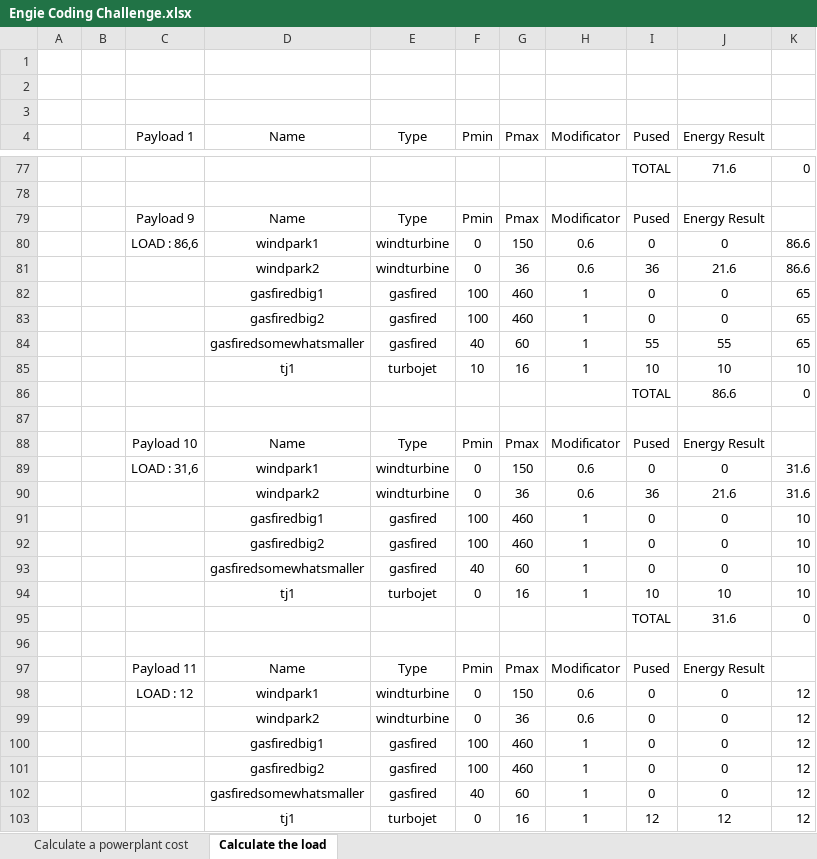
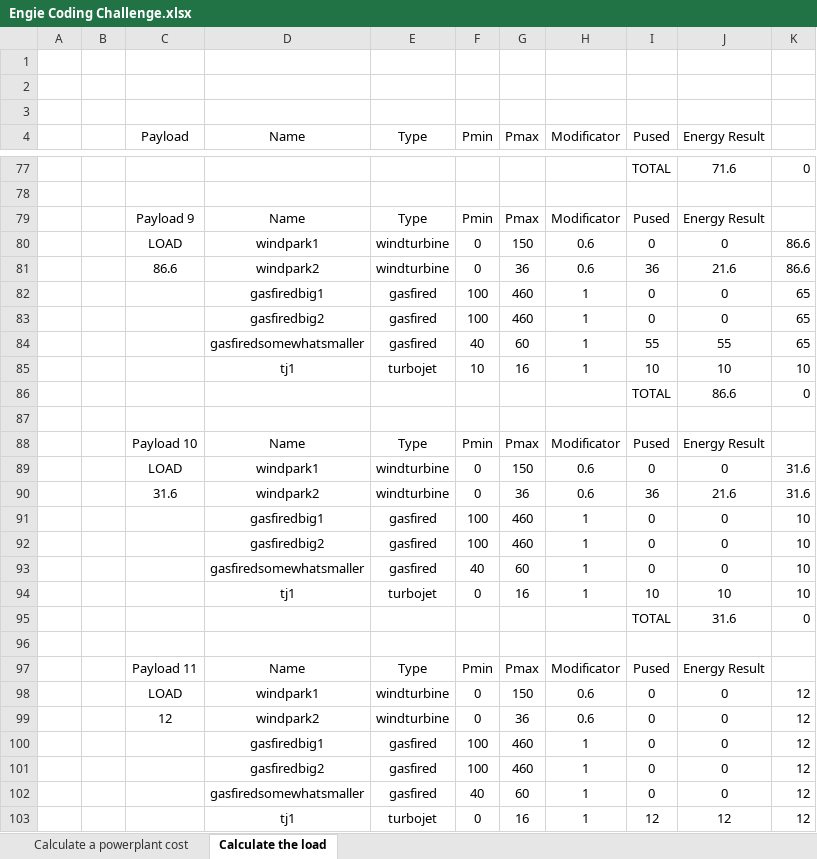
Before and after one commit to GobertBryan/powerplant-coding-challenge, an Excel workbook: PowerPlantCodingChallenge/UnitTest/Engie Coding Challenge.xlsx, sheet Calculate the load, drawn as a sheet; only a part is shown, gaps mark what is left out; values as stored, in another font and other column widths than the file's, no borders; the diff covers the shown part only; the diff names each change by its address in the sheet, - before the commit and + after, or states it on an @@ line.

```diff
--- a/PowerPlantCodingChallenge/UnitTest/Engie Coding Challenge.xlsx (sheet Calculate the load)
+++ b/PowerPlantCodingChallenge/UnitTest/Engie Coding Challenge.xlsx (sheet Calculate the load)
-C4: Payload 1
+C4: Payload
-C80 (Payload): LOAD : 86,6
+C80 (Payload): LOAD
-C81 (Payload): (empty)
+C81 (Payload): 86.6
-C89 (Payload): LOAD : 31,6
+C89 (Payload): LOAD
-C90 (Payload): (empty)
+C90 (Payload): 31.6
-C98 (Payload): LOAD : 12
+C98 (Payload): LOAD
-C99 (Payload): (empty)
+C99 (Payload): 12
```
Also changed, not shown: 9 added rows and 16 edited cells elsewhere in this sheet, 4 other files.
